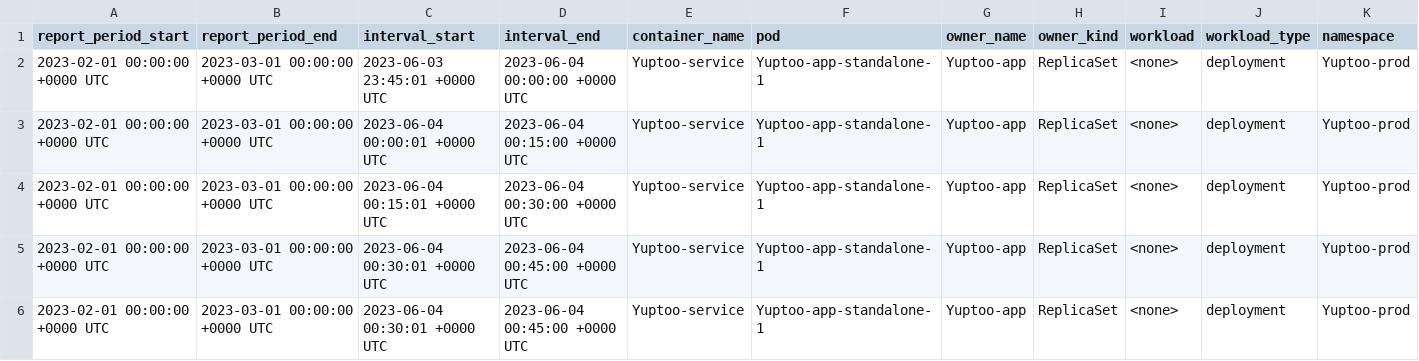
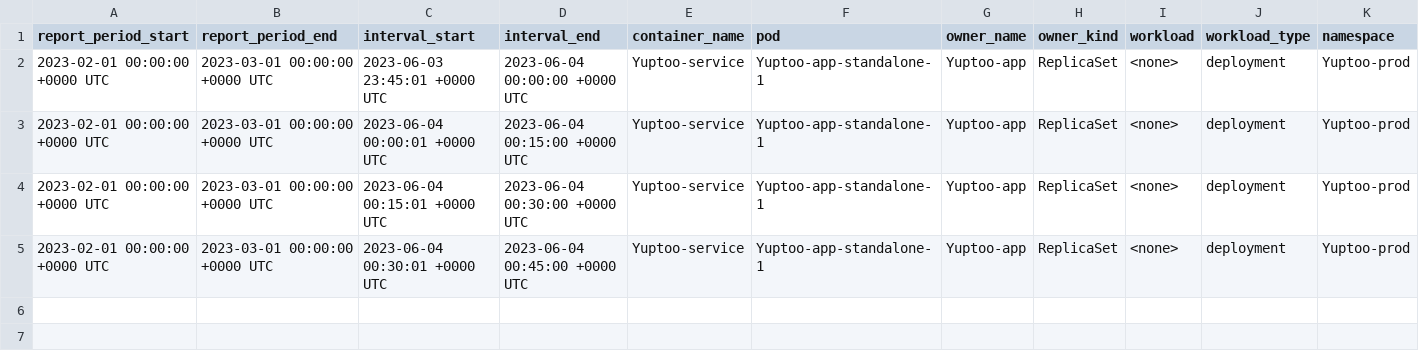
Before and after one commit to RedHatInsights/ros-ocp-backend, a CSV file: scripts/samples/ros-ocp-usage-24Hrs.csv, drawn as a sheet; only a part is shown; rows hold the shown columns only; the diff names each change by its address in the sheet, - before the commit and + after, or states it on an @@ line.

```diff
--- a/scripts/samples/ros-ocp-usage-24Hrs.csv
+++ b/scripts/samples/ros-ocp-usage-24Hrs.csv
-row 6: 2023-02-01 00:00:00 +0000 UTC | 2023-03-01 00:00:00 +0000 UTC | 2023-06-04 00:30:01 +0000 UTC | 2023-06-04 00:45:00 +0000 UTC | Yuptoo-service | Yuptoo-app-standalone-1 | Yuptoo-app | ReplicaSet | <none> | deployment | Yuptoo-prod
```
Also changed, not shown: 12 other files.
